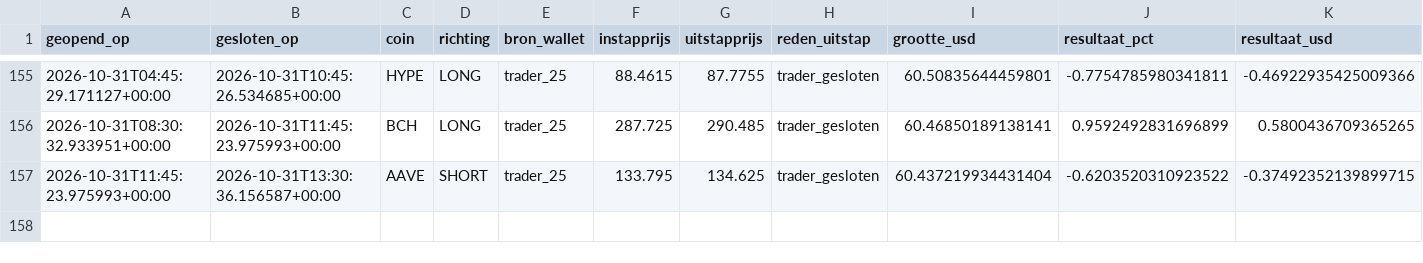
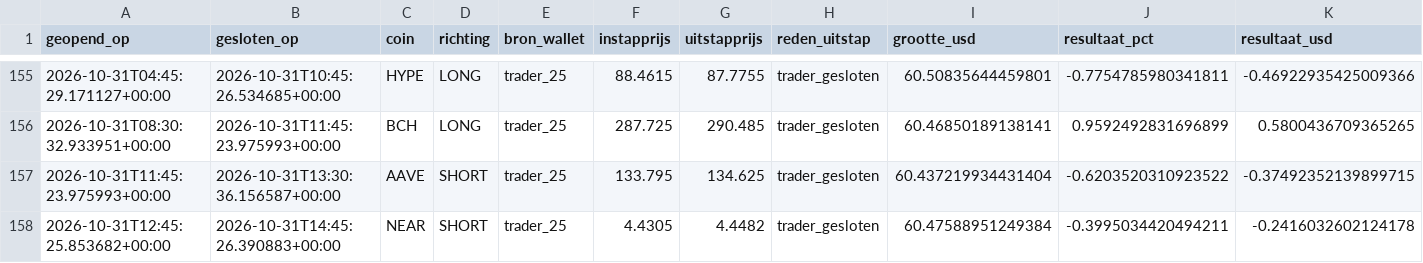
Before and after one commit to wave25031/copytrack, a CSV file: copytrack_voor_github/output/paper_trades_log.csv, drawn as a sheet; only a part is shown, gaps mark what is left out; rows hold the shown columns only; the diff names each change by its address in the sheet, - before the commit and + after, or states it on an @@ line.

```diff
--- a/copytrack_voor_github/output/paper_trades_log.csv
+++ b/copytrack_voor_github/output/paper_trades_log.csv
+row 158: 2026-10-31T12:45:25.853682+00:00 | 2026-10-31T14:45:26.390883+00:00 | NEAR | SHORT | trader_25 | 4.4305 | 4.4482 | trader_gesloten | 60.47588951249384 | -0.3995034420494211 | -0.2416032602124178
```
Also changed, not shown: copytrack_voor_github/output/signals_log.csv, 2 other files.
